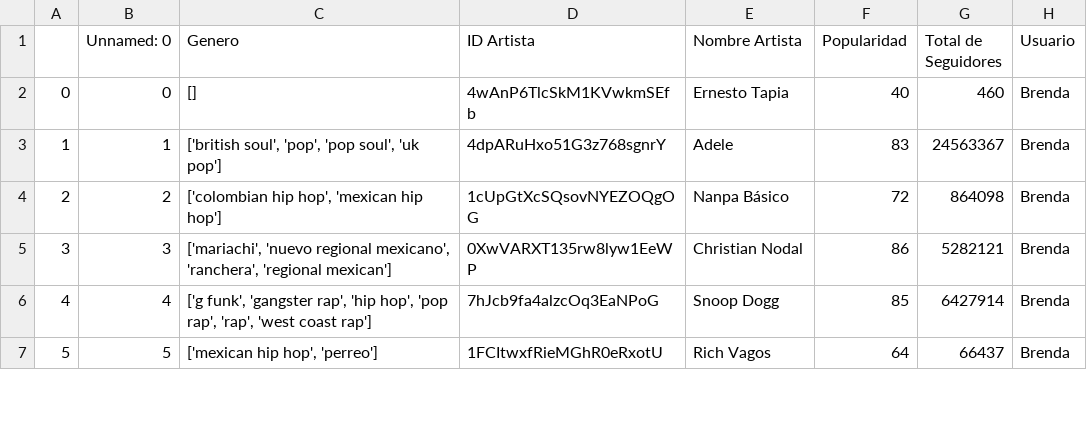
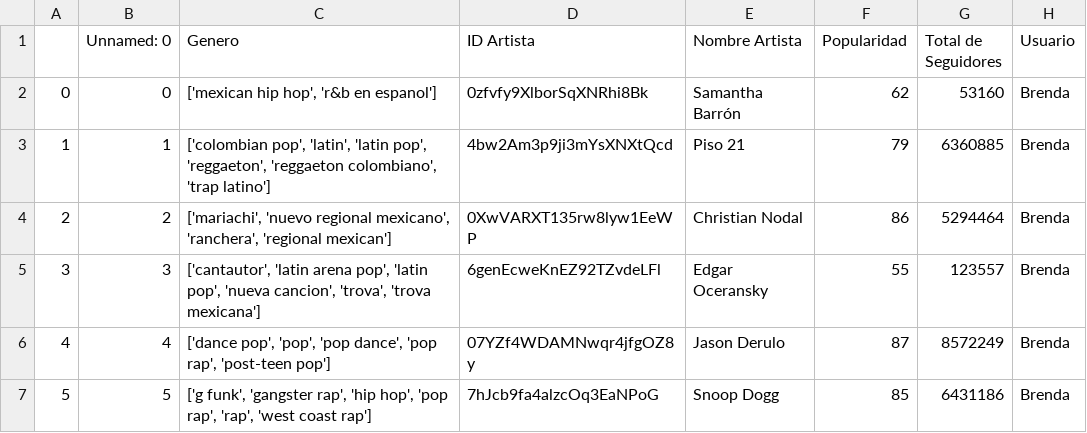
Before and after one commit to rikrdinii1/project-dataviz, a CSV file: General/Info_Artistas.csv, drawn as a sheet; only a part is shown; the diff covers the shown part only.

```diff
--- a/General/Info_Artistas.csv
+++ b/General/Info_Artistas.csv
@@ -1,7 +1,7 @@
 ,Unnamed: 0,Genero,ID Artista,Nombre Artista,Popularidad,Total de Seguidores,Usuario
-0,0,[],4wAnP6TlcSkM1KVwkmSEfb,Ernesto Tapia,40,460,Brenda
-1,1,"['british soul', 'pop', 'pop soul', 'uk pop']",4dpARuHxo51G3z768sgnrY,Adele,83,24563367,Brenda
-2,2,"['colombian hip hop', 'mexican hip hop']",1cUpGtXcSQsovNYEZOQgOG,Nanpa Básico,72,864098,Brenda
-3,3,"['mariachi', 'nuevo regional mexicano', 'ranchera', 'regional mexican']",0XwVARXT135rw8lyw1EeWP,Christian Nodal,86,5282121,Brenda
-4,4,"['g funk', 'gangster rap', 'hip hop', 'pop rap', 'rap', 'west coast rap']",7hJcb9fa4alzcOq3EaNPoG,Snoop Dogg,85,6427914,Brenda
-5,5,"['mexican hip hop', 'perreo']",1FCItwxfRieMGhR0eRxotU,Rich Vagos,64,66437,Brenda
+0,0,"['mexican hip hop', 'r&b en espanol']",0zfvfy9XlborSqXNRhi8Bk,Samantha Barrón,62,53160,Brenda
+1,1,"['colombian pop', 'latin', 'latin pop', 'reggaeton', 'reggaeton colombiano', 'trap latino']",4bw2Am3p9ji3mYsXNXtQcd,Piso 21,79,6360885,Brenda
+2,2,"['mariachi', 'nuevo regional mexicano', 'ranchera', 'regional mexican']",0XwVARXT135rw8lyw1EeWP,Christian Nodal,86,5294464,Brenda
+3,3,"['cantautor', 'latin arena pop', 'latin pop', 'nueva cancion', 'trova', 'trova mexicana']",6genEcweKnEZ92TZvdeLFl,Edgar Oceransky,55,123557,Brenda
+4,4,"['dance pop', 'pop', 'pop dance', 'pop rap', 'post-teen pop']",07YZf4WDAMNwqr4jfgOZ8y,Jason Derulo,87,8572249,Brenda
+5,5,"['g funk', 'gangster rap', 'hip hop', 'pop rap', 'rap', 'west coast rap']",7hJcb9fa4alzcOq3EaNPoG,Snoop Dogg,85,6431186,Brenda
```
Also changed, not shown: 65 edited cells elsewhere in this file, Brenda/Brenda_Tabla_Canciones_Playlist_Seleccionada.csv, Brenda/Brenda_Tabla_Info_Artistas.csv, 9 other files.
